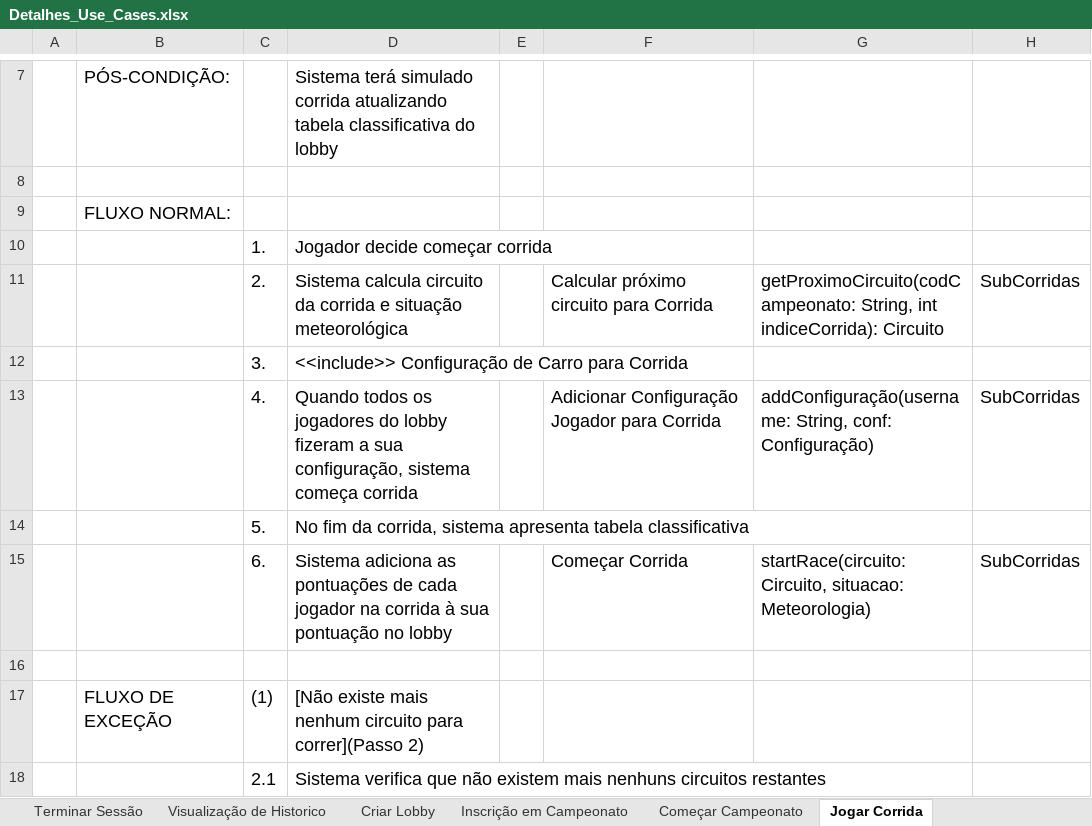
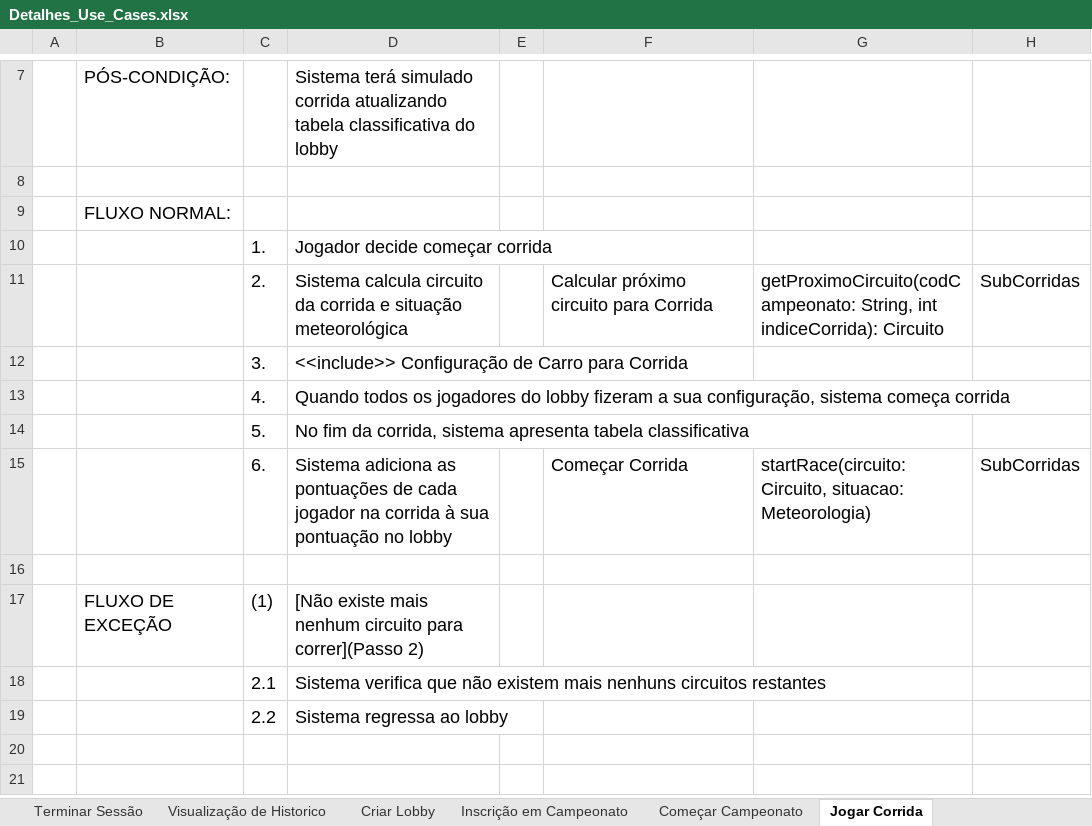
Before and after one commit to ARTurleite6/DSS_TP, an Excel workbook: Detalhes_Use_Cases.xlsx, sheet Jogar Corrida, drawn as a sheet; only a part is shown, gaps mark what is left out; the shorter side is filled out with more unchanged rows; values as stored, in another font and other column widths than the file's, no borders; removed rows and columns are numbered as before the commit, all else as after; the diff names each change by its address in the sheet, - before the commit and + after, or states it on an @@ line.

```diff
--- a/Detalhes_Use_Cases.xlsx (sheet Jogar Corrida)
+++ b/Detalhes_Use_Cases.xlsx (sheet Jogar Corrida)
-row 13:  |  | 4. | Quando todos os jogadores do lobby fizeram a sua configuração, sistema começa corrida |  | Adicionar Configuração Jogador para Corrida | addConfiguração(username: String, conf: Configuração) | SubCorridas
+row 13:  |  | 4. | Quando todos os jogadores do lobby fizeram a sua configuração, sistema começa corrida
```
Also changed, not shown: sheet Configuração de Carro, sheet Visualizar Ranking Global, sheet Adicionar Novo Circuito, sheet Terminar Campeonato, 34 other files.
